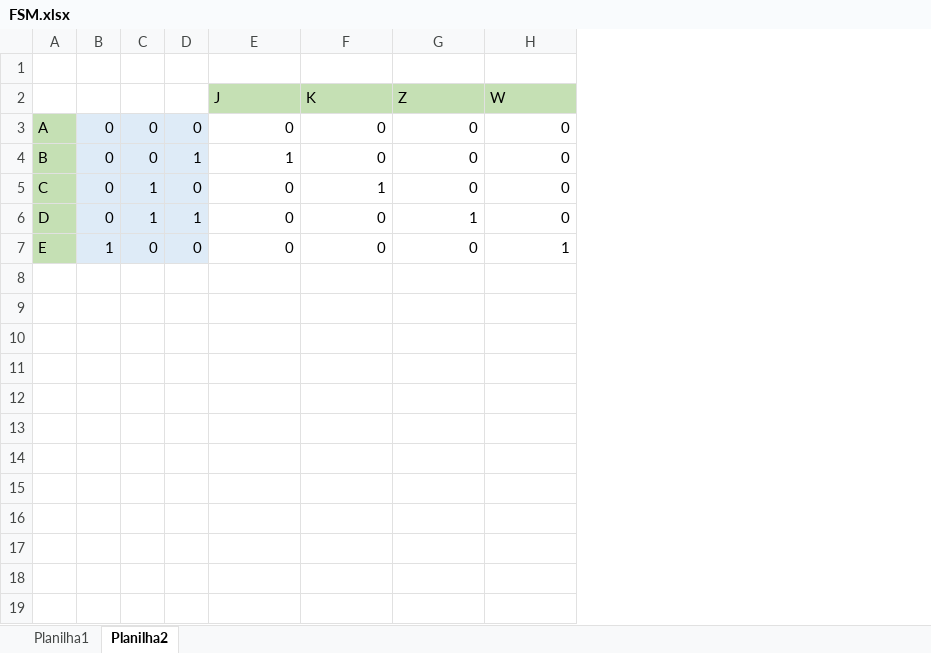
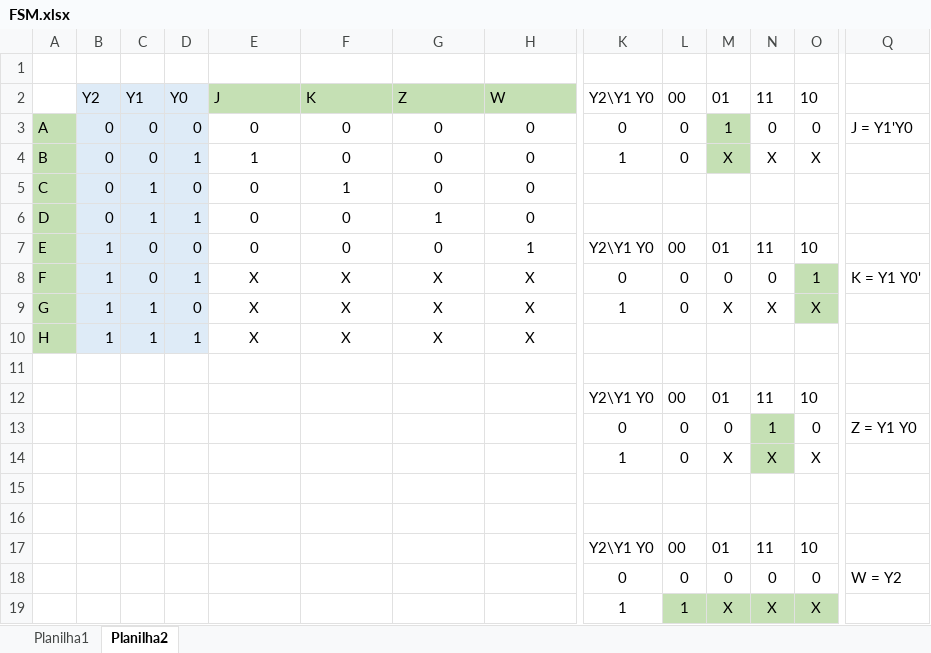
Before and after one commit to JeanJuba/ise-chess-timer-schematics, an Excel workbook: FSM.xlsx, sheet Planilha2, drawn as a sheet; only a part is shown, gaps mark what is left out; values as stored, in another font and other column widths than the file's, no borders; rows hold the shown columns only; the diff covers the shown part only; the diff names each change by its address in the sheet, - before the commit and + after, or states it on an @@ line.

```diff
--- a/FSM.xlsx (sheet Planilha2)
+++ b/FSM.xlsx (sheet Planilha2)
+column K, rows 2-7: Y2\Y1 Y0 | 0 | 1 |  |  | Y2\Y1 Y0
+column L, rows 2-7: 00 | 0 | 0 |  |  | 00
+column M, rows 2-7: 01 | 1 | X |  |  | 01
+column N, rows 2-7: 11 | 0 | X |  |  | 11
+column O, rows 2-7: 10 | 0 | X |  |  | 10
+column Q, row 3: J = Y1'Y0
-B2: (empty)
+B2: Y2
-B2:D2 fill: none
+B2:D2 fill: #DEEBF7
-C2: (empty)
+C2: Y1
-D2: (empty)
+D2: Y0
-E3:H7 alignment: right
+E3:H7 alignment: center
+row 8: F | 1 | 0 | 1 | X | X | X | X | 0 | 0 | 0 | 0 | 1 | K = Y1 Y0'
+row 9: G | 1 | 1 | 0 | X | X | X | X | 1 | 0 | X | X | X
+row 10: H | 1 | 1 | 1 | X | X | X | X
+row 11: (empty)
+row 12:  |  |  |  |  |  |  |  | Y2\Y1 Y0 | 00 | 01 | 11 | 10
+row 13:  |  |  |  |  |  |  |  | 0 | 0 | 0 | 1 | 0 | Z = Y1 Y0
+row 14:  |  |  |  |  |  |  |  | 1 | 0 | X | X | X
+row 15: (empty)
+row 16: (empty)
+row 17:  |  |  |  |  |  |  |  | Y2\Y1 Y0 | 00 | 01 | 11 | 10
+row 18:  |  |  |  |  |  |  |  | 0 | 0 | 0 | 0 | 0 | W = Y2
+row 19:  |  |  |  |  |  |  |  | 1 | 1 | X | X | X
```
Also changed, not shown: 3 added columns elsewhere in this sheet, 4 other files.
